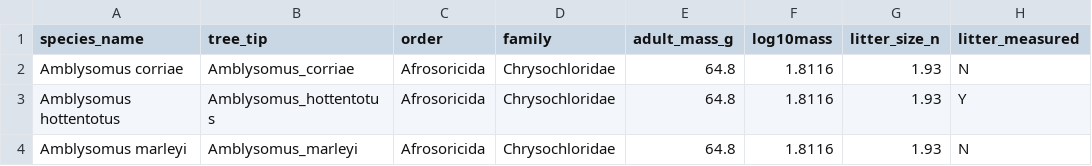
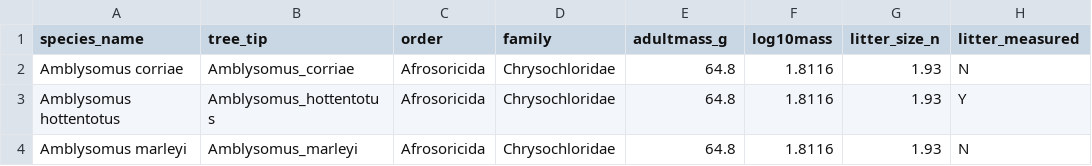
Before and after one commit to muskaantoshniwal/mammal-reproductive-investment, a CSV file: mammal_reproductive_investment.csv, drawn as a sheet; only a part is shown; the diff names each change by its address in the sheet, - before the commit and + after, or states it on an @@ line.

Commit message:
Update mammal_reproductive_investment.csv

```diff
--- a/mammal_reproductive_investment.csv
+++ b/mammal_reproductive_investment.csv
-E1: adult_mass_g
+E1: adultmass_g
```
